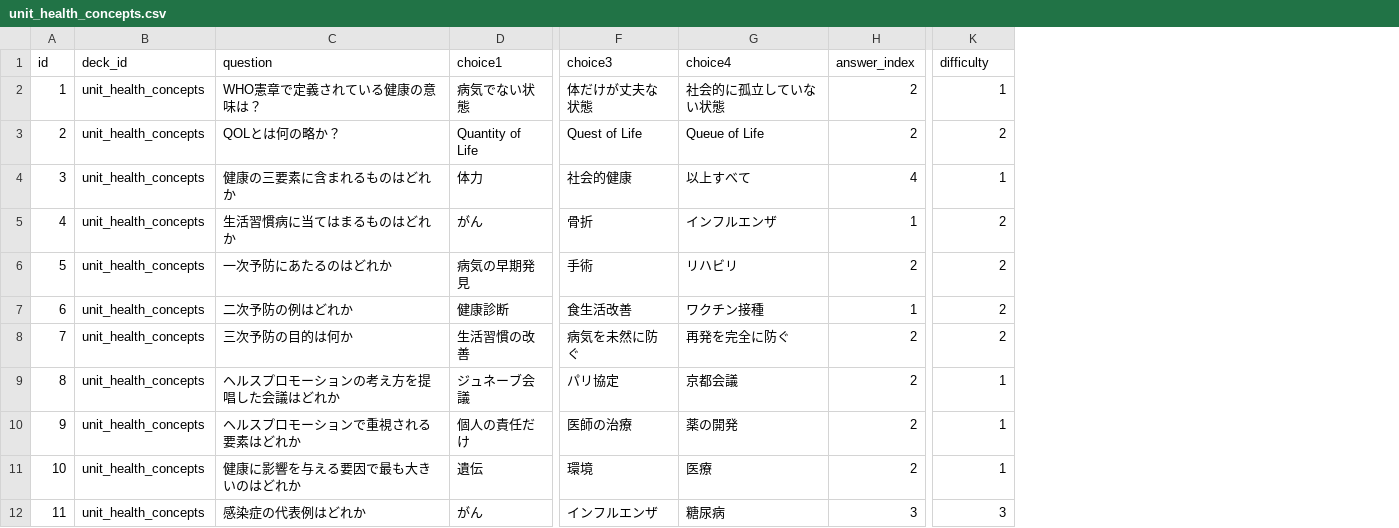
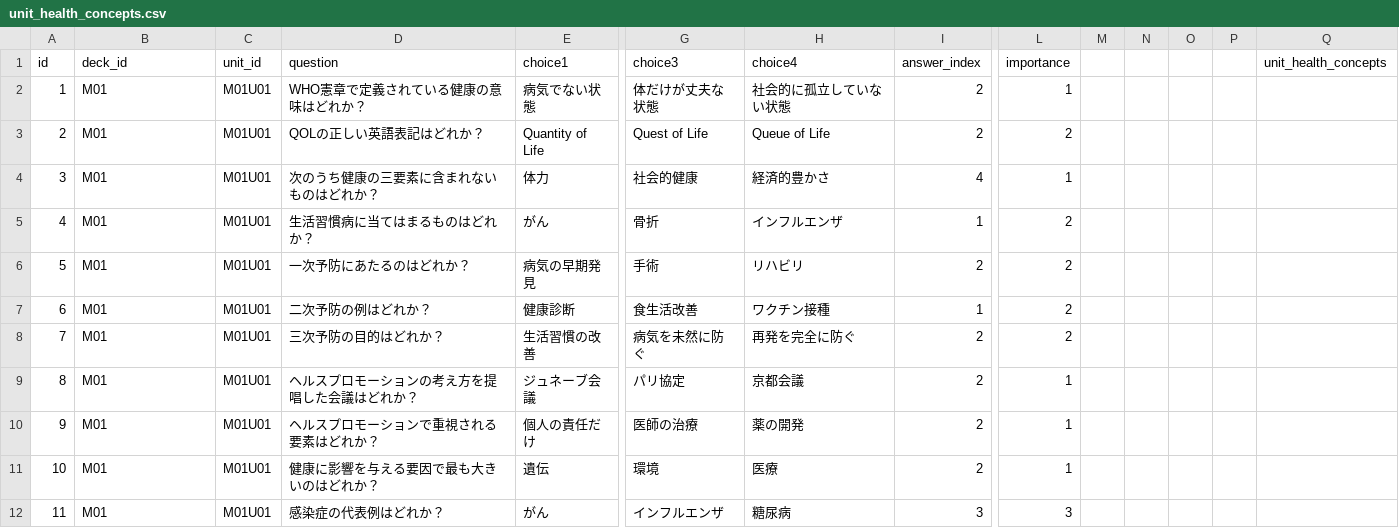
Before and after one commit to Komadeki/health-quiz-app, a CSV file: assets_src/csv/unit_health_concepts.csv, drawn as a sheet; only a part is shown, gaps mark what is left out; addresses are those after the commit; the diff covers the shown part only; the diff names each change by its address in the sheet, - before the commit and + after, or states it on an @@ line.

Commit message:
feat(data): rebuild decks (M01–M03) with 15 health units / 450 Qs, cleanup old assets

```diff
--- a/assets_src/csv/unit_health_concepts.csv
+++ b/assets_src/csv/unit_health_concepts.csv
+column C (unit_id), rows 2-12: all M01U01
+column M, empty
+column N, empty
+column O, empty
+column P, empty
+column Q (unit_health_concepts), empty
-L1: difficulty
+L1: importance
-B2:B12 (deck_id): unit_health_concepts
+B2:B12 (deck_id): M01
-D2 (question): WHO憲章で定義されている健康の意味は？
+D2 (question): WHO憲章で定義されている健康の意味はどれか？
-D3 (question): QOLとは何の略か？
+D3 (question): QOLの正しい英語表記はどれか？
-D4 (question): 健康の三要素に含まれるものはどれか
+D4 (question): 次のうち健康の三要素に含まれないものはどれか？
-H4 (choice4): 以上すべて
+H4 (choice4): 経済的豊かさ
-D5 (question): 生活習慣病に当てはまるものはどれか
+D5 (question): 生活習慣病に当てはまるものはどれか？
-D6 (question): 一次予防にあたるのはどれか
+D6 (question): 一次予防にあたるのはどれか？
-D7 (question): 二次予防の例はどれか
+D7 (question): 二次予防の例はどれか？
-D8 (question): 三次予防の目的は何か
+D8 (question): 三次予防の目的はどれか？
-D9 (question): ヘルスプロモーションの考え方を提唱した会議はどれか
+D9 (question): ヘルスプロモーションの考え方を提唱した会議はどれか？
-D10 (question): ヘルスプロモーションで重視される要素はどれか
+D10 (question): ヘルスプロモーションで重視される要素はどれか？
-D11 (question): 健康に影響を与える要因で最も大きいのはどれか
+D11 (question): 健康に影響を与える要因で最も大きいのはどれか？
-D12 (question): 感染症の代表例はどれか
+D12 (question): 感染症の代表例はどれか？
```
Also changed, not shown: 44 edited cells elsewhere in this file, 23 other files.
